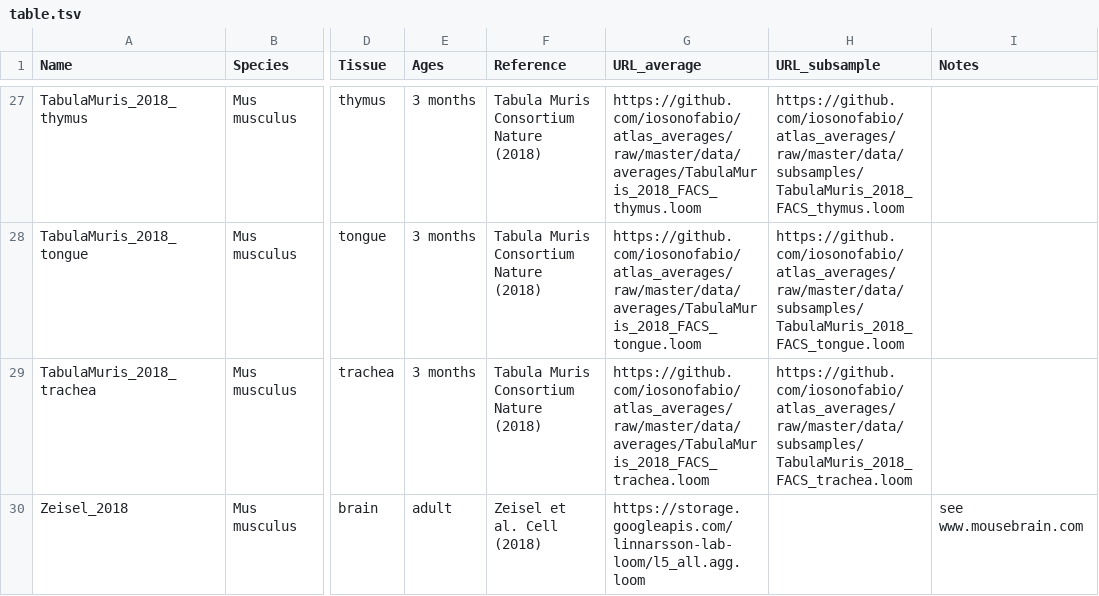
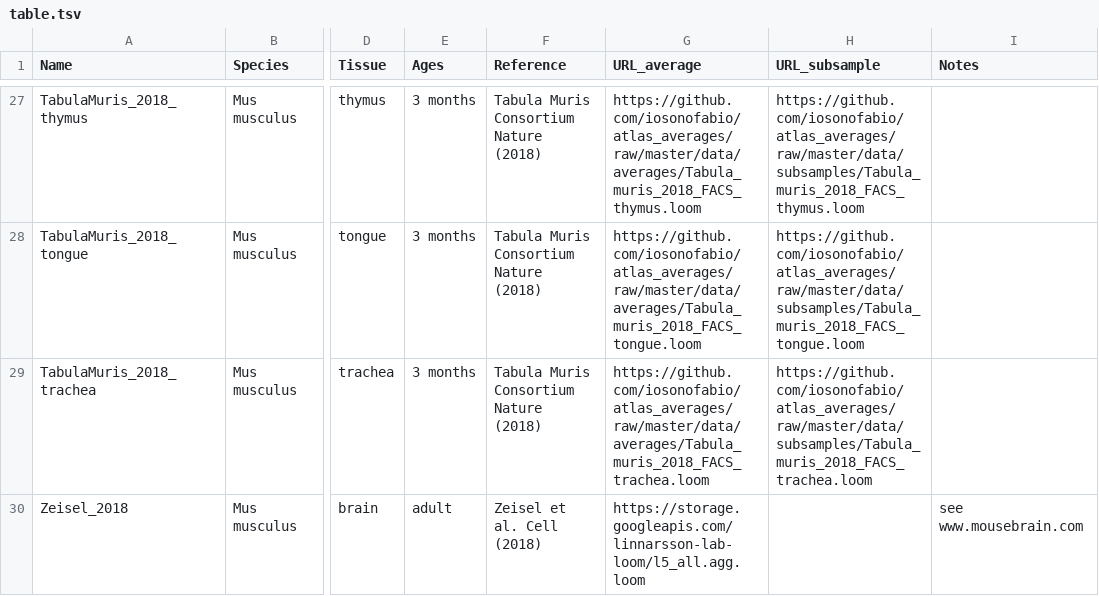
Before and after one commit to iosonofabio/atlas_landmarks, a TSV file: table.tsv, drawn as a sheet; only a part is shown, gaps mark what is left out; the diff covers the shown part only; the diff names each change by its address in the sheet, - before the commit and + after, or states it on an @@ line.

Commit message:
Rename tabula muris files

```diff
--- a/table.tsv
+++ b/table.tsv
-G27 (URL_average): https://github.com/iosonofabio/atlas_averages/raw/master/data/averages/TabulaMuris_2018_FACS_thymus.loom
+G27 (URL_average): https://github.com/iosonofabio/atlas_averages/raw/master/data/averages/Tabula_muris_2018_FACS_thymus.loom
-H27 (URL_subsample): https://github.com/iosonofabio/atlas_averages/raw/master/data/subsamples/TabulaMuris_2018_FACS_thymus.loom
+H27 (URL_subsample): https://github.com/iosonofabio/atlas_averages/raw/master/data/subsamples/Tabula_muris_2018_FACS_thymus.loom
-G28 (URL_average): https://github.com/iosonofabio/atlas_averages/raw/master/data/averages/TabulaMuris_2018_FACS_tongue.loom
+G28 (URL_average): https://github.com/iosonofabio/atlas_averages/raw/master/data/averages/Tabula_muris_2018_FACS_tongue.loom
-H28 (URL_subsample): https://github.com/iosonofabio/atlas_averages/raw/master/data/subsamples/TabulaMuris_2018_FACS_tongue.loom
+H28 (URL_subsample): https://github.com/iosonofabio/atlas_averages/raw/master/data/subsamples/Tabula_muris_2018_FACS_tongue.loom
-G29 (URL_average): https://github.com/iosonofabio/atlas_averages/raw/master/data/averages/TabulaMuris_2018_FACS_trachea.loom
+G29 (URL_average): https://github.com/iosonofabio/atlas_averages/raw/master/data/averages/Tabula_muris_2018_FACS_trachea.loom
-H29 (URL_subsample): https://github.com/iosonofabio/atlas_averages/raw/master/data/subsamples/TabulaMuris_2018_FACS_trachea.loom
+H29 (URL_subsample): https://github.com/iosonofabio/atlas_averages/raw/master/data/subsamples/Tabula_muris_2018_FACS_trachea.loom
```
Also changed, not shown: 32 edited cells elsewhere in this file, 19 other files.
